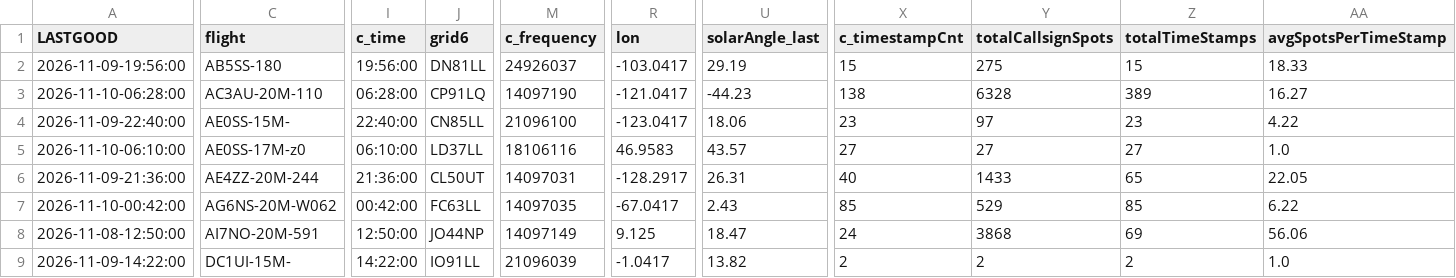
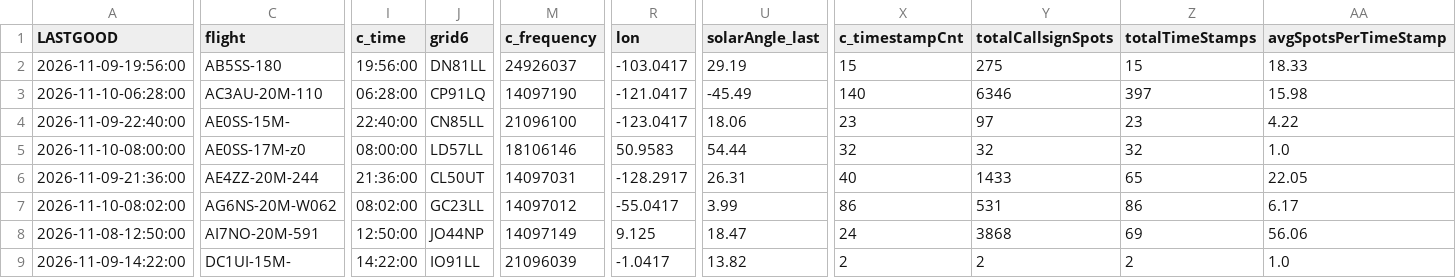
Before and after one commit to knormoyle/knormoyle.github.io, a CSV file: mymaps.csv, drawn as a sheet; only a part is shown, gaps mark what is left out; the diff covers the shown part only; the diff names each change by its address in the sheet, - before the commit and + after, or states it on an @@ line.

```diff
--- a/mymaps.csv
+++ b/mymaps.csv
-U3 (solarAngle_last): -44.23
+U3 (solarAngle_last): -45.49
-X3 (c_timestampCnt): 138
+X3 (c_timestampCnt): 140
-Y3 (totalCallsignSpots): 6328
+Y3 (totalCallsignSpots): 6346
-Z3 (totalTimeStamps): 389
+Z3 (totalTimeStamps): 397
-AA3 (avgSpotsPerTimeStamp): 16.27
+AA3 (avgSpotsPerTimeStamp): 15.98
-A5 (LASTGOOD): 2026-11-10-06:10:00
+A5 (LASTGOOD): 2026-11-10-08:00:00
-I5 (c_time): 06:10:00
+I5 (c_time): 08:00:00
-J5 (grid6): LD37LL
+J5 (grid6): LD57LL
-M5 (c_frequency): 18106116
+M5 (c_frequency): 18106146
-R5 (lon): 46.9583
+R5 (lon): 50.9583
-U5 (solarAngle_last): 43.57
+U5 (solarAngle_last): 54.44
-X5 (c_timestampCnt): 27
+X5 (c_timestampCnt): 32
-Y5 (totalCallsignSpots): 27
+Y5 (totalCallsignSpots): 32
-Z5 (totalTimeStamps): 27
+Z5 (totalTimeStamps): 32
-A7 (LASTGOOD): 2026-11-10-00:42:00
+A7 (LASTGOOD): 2026-11-10-08:02:00
-I7 (c_time): 00:42:00
+I7 (c_time): 08:02:00
-J7 (grid6): FC63LL
+J7 (grid6): GC23LL
-M7 (c_frequency): 14097035
+M7 (c_frequency): 14097012
-R7 (lon): -67.0417
+R7 (lon): -55.0417
-U7 (solarAngle_last): 2.43
+U7 (solarAngle_last): 3.99
-X7 (c_timestampCnt): 85
+X7 (c_timestampCnt): 86
-Y7 (totalCallsignSpots): 529
+Y7 (totalCallsignSpots): 531
-Z7 (totalTimeStamps): 85
+Z7 (totalTimeStamps): 86
-AA7 (avgSpotsPerTimeStamp): 6.22
+AA7 (avgSpotsPerTimeStamp): 6.17
```
Also changed, not shown: 3 added rows and 88 edited cells elsewhere in this file.
